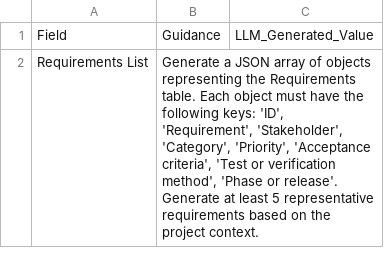
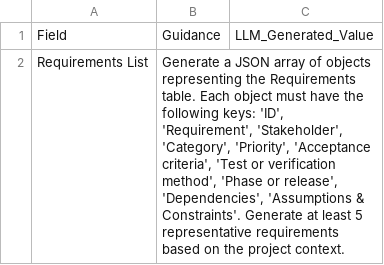
Before and after one commit to fakhruldeen/Tasleemat, a CSV file: forms/04_Planning/02_Scope/03_Requirements_Documentation/04_02_03_Requirements_Documentation.csv, drawn as a sheet.

```diff
--- a/forms/04_Planning/02_Scope/03_Requirements_Documentation/04_02_03_Requirements_Documentation.csv
+++ b/forms/04_Planning/02_Scope/03_Requirements_Documentation/04_02_03_Requirements_Documentation.csv
@@ -1,2 +1,2 @@
 Field,Guidance,LLM_Generated_Value
-Requirements List,"Generate a JSON array of objects representing the Requirements table. Each object must have the following keys: 'ID', 'Requirement', 'Stakeholder', 'Category', 'Priority', 'Acceptance criteria', 'Test or verification method', 'Phase or release'. Generate at least 5 representative requirements based on the project context.",
+Requirements List,"Generate a JSON array of objects representing the Requirements table. Each object must have the following keys: 'ID', 'Requirement', 'Stakeholder', 'Category', 'Priority', 'Acceptance criteria', 'Test or verification method', 'Phase or release', 'Dependencies', 'Assumptions & Constraints'. Generate at least 5 representative requirements based on the project context.",
```
Also changed, not shown: forms/ar/04_التخطيط/02_النطاق/03_وثائق_المتطلبات/04_02_03_وثائق_المتطلبات.csv, 8 other files.
